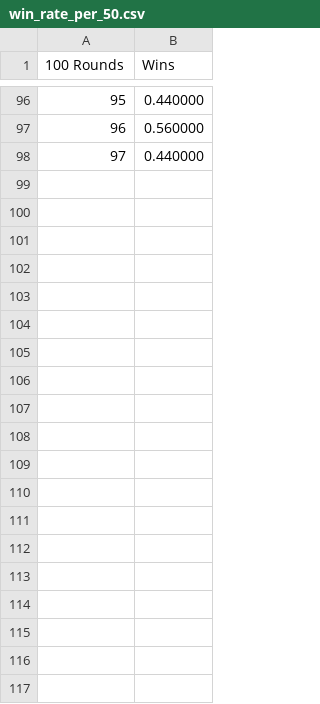
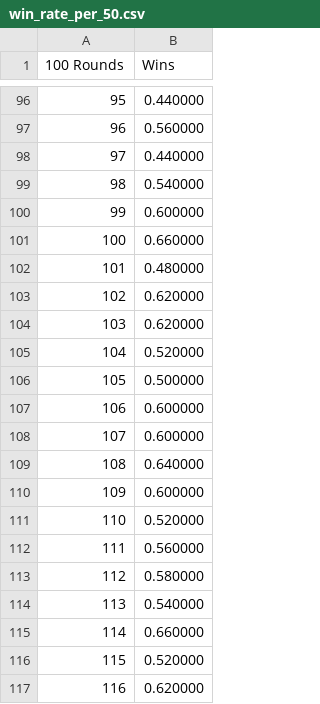
Before and after one commit to TAN-ZIXUAN/MyRobo, a CSV file: TanRobo.data/win_rate_per_50.csv, drawn as a sheet; only a part is shown, gaps mark what is left out; the diff covers the shown part only.

```diff
--- a/TanRobo.data/win_rate_per_50.csv
+++ b/TanRobo.data/win_rate_per_50.csv
@@ -98 +98,20 @@
 97, 0.440000,
+98, 0.540000,
+99, 0.600000,
+100, 0.660000,
+101, 0.480000,
+102, 0.620000,
+103, 0.620000,
+104, 0.520000,
+105, 0.500000,
+106, 0.600000,
+107, 0.600000,
+108, 0.640000,
+109, 0.600000,
+110, 0.520000,
+111, 0.560000,
+112, 0.580000,
+113, 0.540000,
+114, 0.660000,
+115, 0.520000,
+116, 0.620000,
```
Also changed, not shown: 64 added rows elsewhere in this file, TanRobo.data/win_rate_per_hundredRound.csv, 6 other files.
